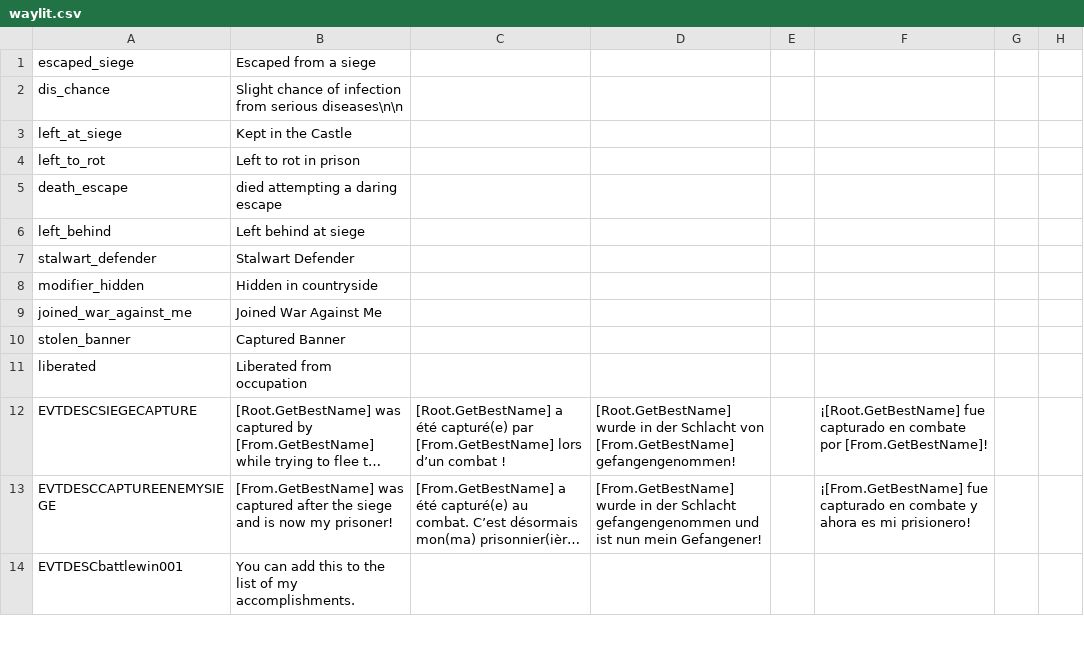
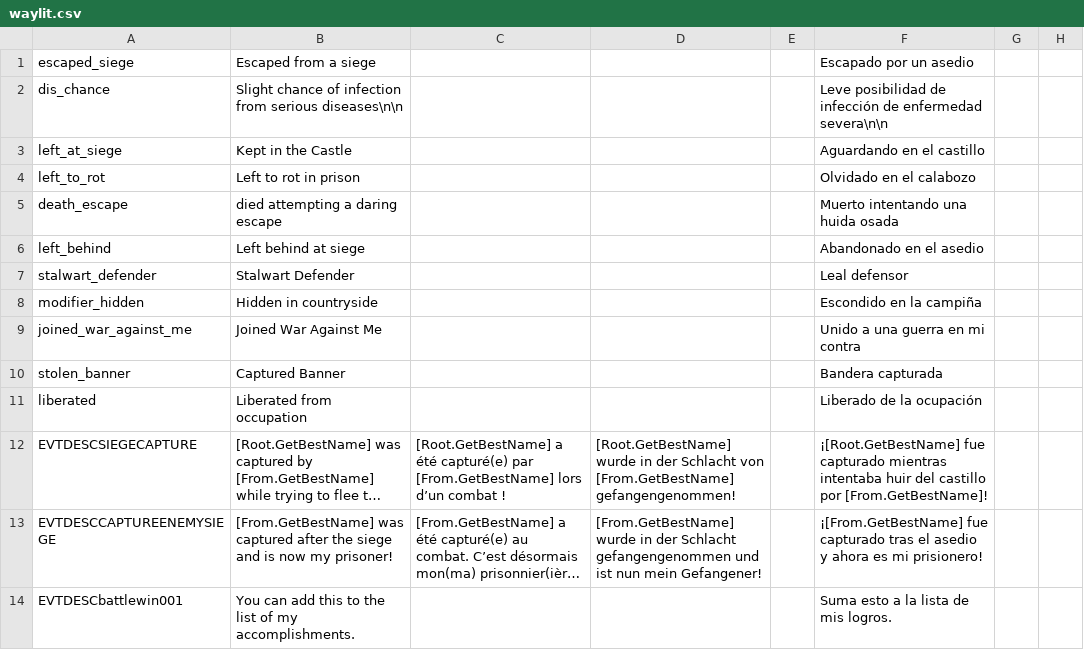
Before and after one commit to Meneth/PB-git, a CSV file: ProjectBalance/localisation/waylit.csv, drawn as a sheet; only a part is shown; long unchanged cells end in …; the diff covers the shown part only; the diff names each change by its address in the sheet, - before the commit and + after, or states it on an @@ line.

Commit message:
Full Spanish translation from tu_79 integrated + localisation fixes
I went through this twice line by line to catch any possible mistakes.
In the process, I caught several older localisation mistakes as well.
They are, of course, lost in the line noise (har har) of this massive
text update.

```diff
--- a/ProjectBalance/localisation/waylit.csv
+++ b/ProjectBalance/localisation/waylit.csv
-F1: (empty)
+F1: Escapado por un asedio
-F2: (empty)
+F2: Leve posibilidad de infección de enfermedad severa\n\n
-F3: (empty)
+F3: Aguardando en el castillo
-F4: (empty)
+F4: Olvidado en el calabozo
-F5: (empty)
+F5: Muerto intentando una huida osada
-F6: (empty)
+F6: Abandonado en el asedio
-F7: (empty)
+F7: Leal defensor
-F8: (empty)
+F8: Escondido en la campiña
-F9: (empty)
+F9: Unido a una guerra en mi contra
-F10: (empty)
+F10: Bandera capturada
-F11: (empty)
+F11: Liberado de la ocupación
-F12: …fue capturado en combate por [From.GetBestName]!
+F12: …fue capturado mientras intentaba huir del castillo por [From.GetBestName]!
-F13: …fue capturado en combate y ahora…
+F13: …fue capturado tras el asedio y ahora…
-F14: (empty)
+F14: Suma esto a la lista de mis logros.
```
Also changed, not shown: 63 edited cells elsewhere in this file, ProjectBalance/localisation/PB_CBs.csv, ProjectBalance/localisation/PB_decisions.csv, 26 other files.
